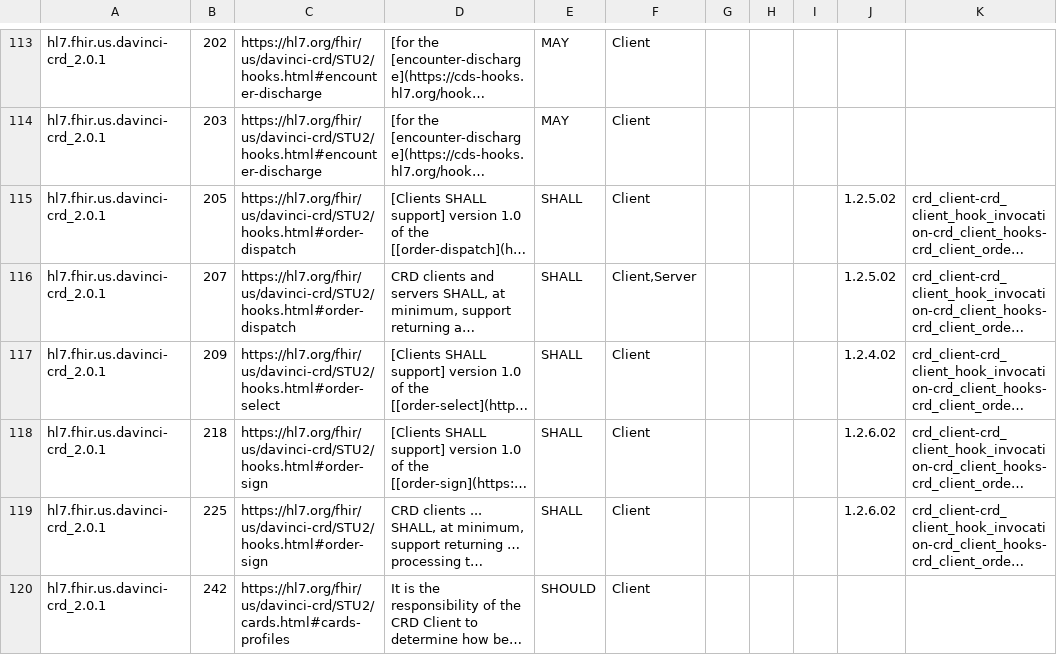
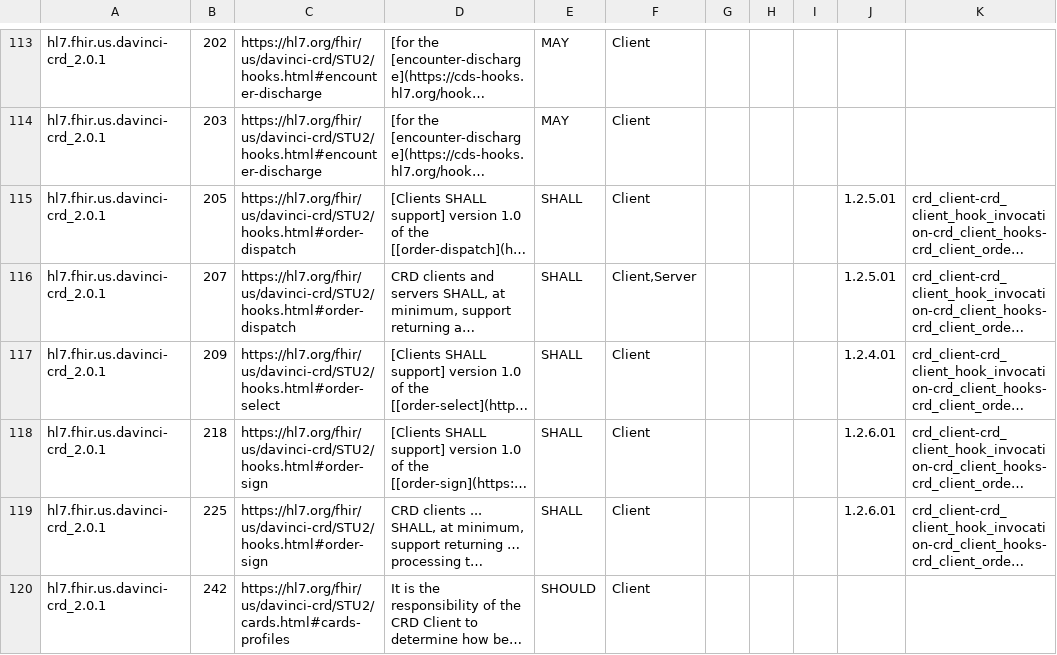
Before and after one commit to inferno-framework/davinci-crd-test-kit, a CSV file: lib/davinci_crd_test_kit/requirements/generated/crd_client_requirements_coverage.csv, drawn as a sheet; only a part is shown, gaps mark what is left out; long unchanged cells end in …; the diff covers the shown part only; the diff names each change by its address in the sheet, - before the commit and + after, or states it on an @@ line.

Commit message:
update requirements

```diff
--- a/lib/davinci_crd_test_kit/requirements/generated/crd_client_requirements_coverage.csv
+++ b/lib/davinci_crd_test_kit/requirements/generated/crd_client_requirements_coverage.csv
-J115:J116: 1.2.5.02
+J115:J116: 1.2.5.01
-J117: 1.2.4.02
+J117: 1.2.4.01
-J118:J119: 1.2.6.02
+J118:J119: 1.2.6.01
```
Also changed, not shown: 22 edited cells elsewhere in this file.
